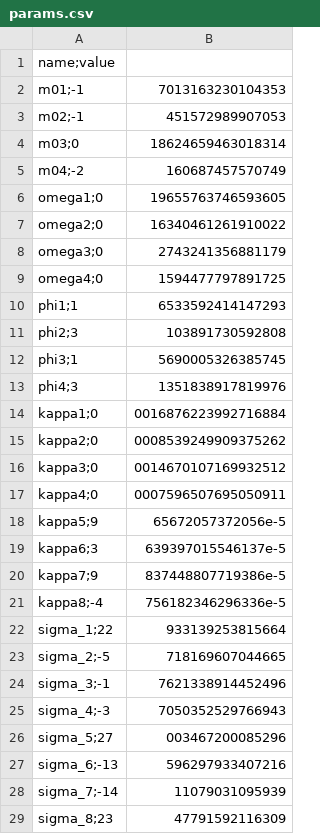
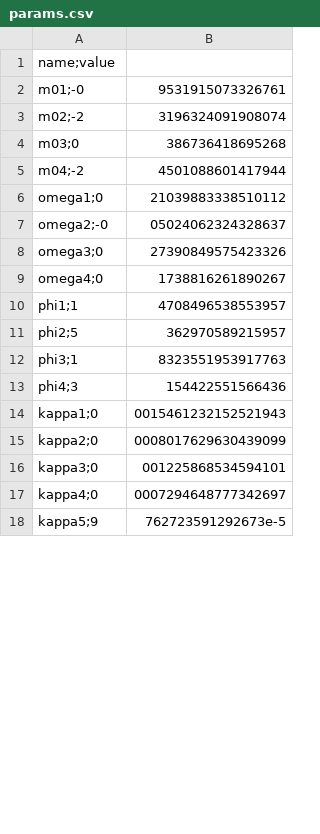
Before and after one commit to Giovanni3A/ScoreDrivenSpread, a CSV file: data/results/model1/params.csv, drawn as a sheet; only a part is shown; the diff covers the shown part only.

Commit message:
model 1 results

```diff
--- a/data/results/model1/params.csv
+++ b/data/results/model1/params.csv
@@ -1,29 +1,18 @@
 name;value
-m01;-1,7013163230104353
-m02;-1,451572989907053
-m03;0,18624659463018314
-m04;-2,160687457570749
-omega1;0,19655763746593605
-omega2;0,16340461261910022
-omega3;0,2743241356881179
-omega4;0,1594477797891725
-phi1;1,6533592414147293
-phi2;3,103891730592808
-phi3;1,5690005326385745
-phi4;3,1351838917819976
-kappa1;0,0016876223992716884
-kappa2;0,0008539249909375262
-kappa3;0,0014670107169932512
-kappa4;0,0007596507695050911
-kappa5;9,65672057372056e-5
-kappa6;3,639397015546137e-5
-kappa7;9,837448807719386e-5
-kappa8;-4,756182346296336e-5
-sigma_1;22,933139253815664
-sigma_2;-5,718169607044665
-sigma_3;-1,7621338914452496
-sigma_4;-3,7050352529766943
-sigma_5;27,003467200085296
-sigma_6;-13,596297933407216
-sigma_7;-14,11079031095939
-sigma_8;23,47791592116309
+m01;-0,9531915073326761
+m02;-2,3196324091908074
+m03;0,386736418695268
+m04;-2,4501088601417944
+omega1;0,21039883338510112
+omega2;-0,05024062324328637
+omega3;0,27390849575423326
+omega4;0,1738816261890267
+phi1;1,4708496538553957
+phi2;5,362970589215957
+phi3;1,8323551953917763
+phi4;3,154422551566436
+kappa1;0,0015461232152521943
+kappa2;0,0008017629630439099
+kappa3;0,001225868534594101
+kappa4;0,0007294648777342697
+kappa5;9,762723591292673e-5
```
Also changed, not shown: 20 added rows, 9 removed rows and 38 edited cells elsewhere in this file, 18 other files.
